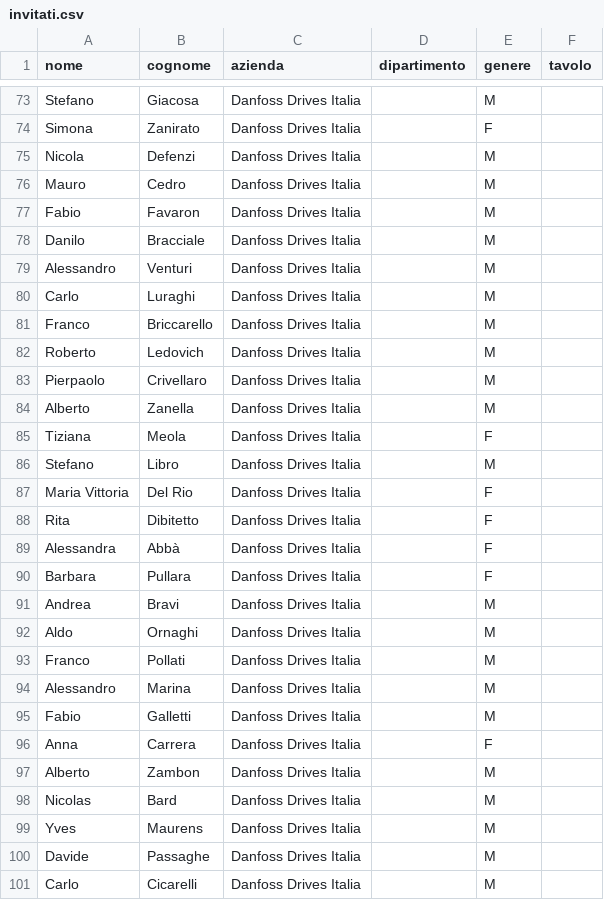
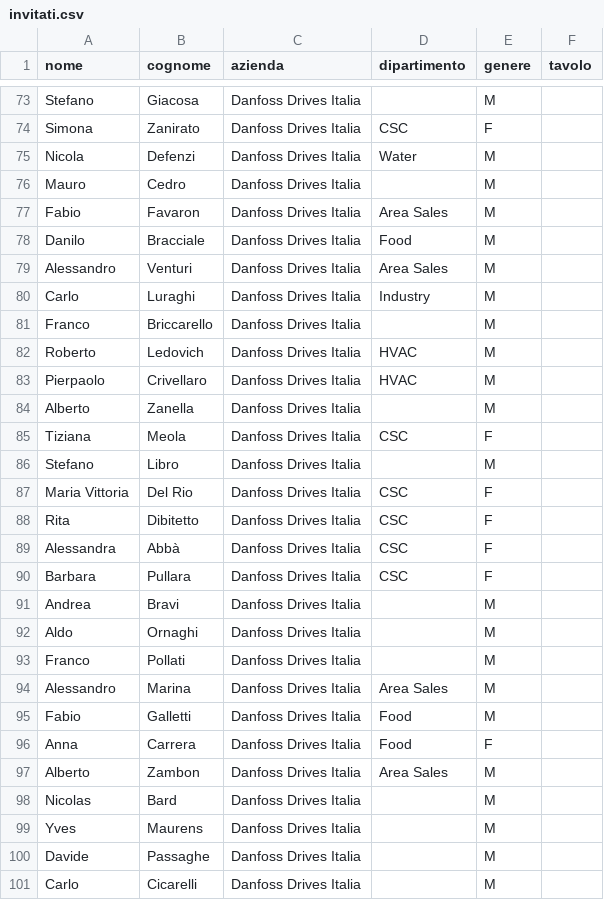
Before and after one commit to lucabosio-star/tavolipartnermeeting, a CSV file: data/invitati.csv, drawn as a sheet; only a part is shown, gaps mark what is left out; the diff covers the shown part only; the diff names each change by its address in the sheet, - before the commit and + after, or states it on an @@ line.

```diff
--- a/data/invitati.csv
+++ b/data/invitati.csv
-D74 (dipartimento): (empty)
+D74 (dipartimento): CSC
-D75 (dipartimento): (empty)
+D75 (dipartimento): Water
-D77 (dipartimento): (empty)
+D77 (dipartimento): Area Sales
-D78 (dipartimento): (empty)
+D78 (dipartimento): Food
-D79 (dipartimento): (empty)
+D79 (dipartimento): Area Sales
-D80 (dipartimento): (empty)
+D80 (dipartimento): Industry
-D82:D83 (dipartimento): (empty)
+D82:D83 (dipartimento): HVAC
-D85 (dipartimento): (empty)
+D85 (dipartimento): CSC
-D87:D90 (dipartimento): (empty)
+D87:D90 (dipartimento): CSC
-D94 (dipartimento): (empty)
+D94 (dipartimento): Area Sales
-D95:D96 (dipartimento): (empty)
+D95:D96 (dipartimento): Food
-D97 (dipartimento): (empty)
+D97 (dipartimento): Area Sales
```
Also changed, not shown: 18 edited cells elsewhere in this file.
